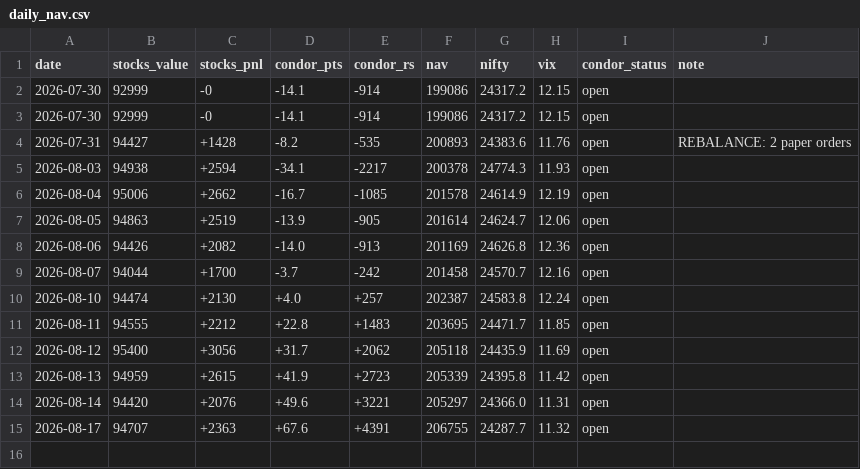
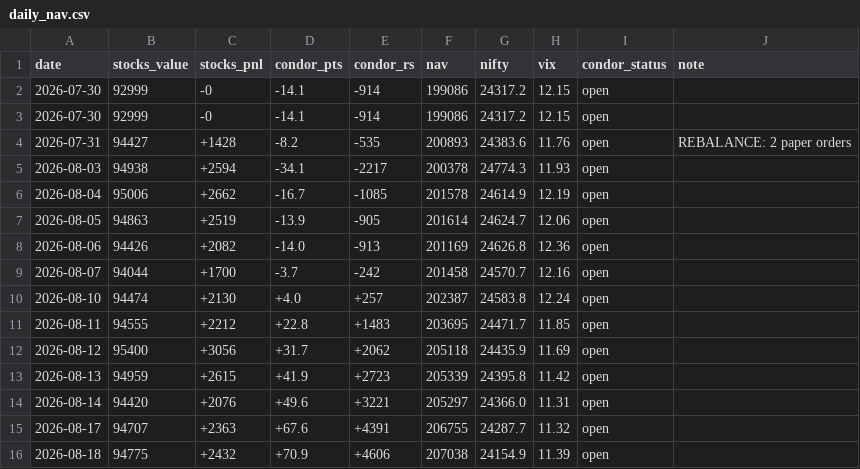
Before and after one commit to Jay2597/combined-book-paper, a CSV file: results/daily_nav.csv, drawn as a sheet; the diff names each change by its address in the sheet, - before the commit and + after, or states it on an @@ line.

```diff
--- a/results/daily_nav.csv
+++ b/results/daily_nav.csv
+row 16: 2026-08-18 | 94775 | +2432 | +70.9 | +4606 | 207038 | 24154.9 | 11.39 | open
```
